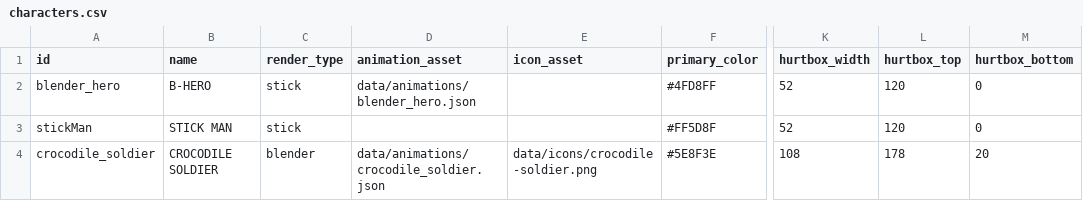
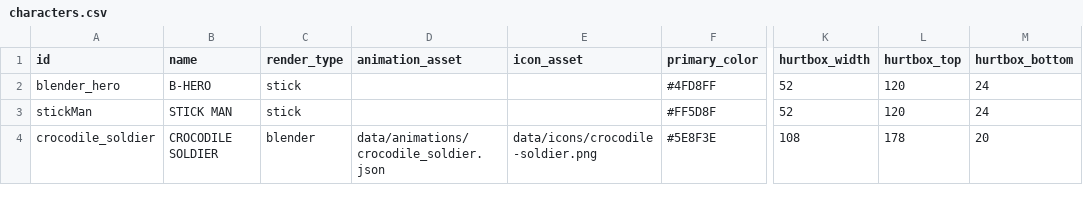
Before and after one commit to Takepath/FightingGame2D, a CSV file: FightingGame2D/public/data/characters.csv, drawn as a sheet; only a part is shown, gaps mark what is left out; the diff names each change by its address in the sheet, - before the commit and + after, or states it on an @@ line.

Commit message:
feat: Refactor online game logic and input handling
- Introduced a new PendingInput interface to manage inputs before the match starts.
- Enhanced the sendSelection method to include a data fingerprint for better input validation.
- Added maxFutureFrameLead option to OnlineInputDelayOptions for improved input handling.
- Implemented a mechanism to clear pending inputs upon connection and disconnection events.
- Updated input validation to ensure safe integers and valid button masks.
- Refactored MatchSimulation to utilize configuration values from FIGHTING_GAME_CONFIG for various game parameters.
- Improved TrainingCpuController to dynamically adjust jump intervals based on configuration.
- Added utility functions for generating deterministic data fingerprints for online play.
- Introduced gameAssetUrl function to manage asset paths with Vite's base URL.
- Enhanced Vite configuration to validate environment variables for room settings.

```diff
--- a/FightingGame2D/public/data/characters.csv
+++ b/FightingGame2D/public/data/characters.csv
-D2 (animation_asset): data/animations/blender_hero.json
+D2 (animation_asset): (empty)
-M2:M3 (hurtbox_bottom): 0
+M2:M3 (hurtbox_bottom): 24
```
Also changed, not shown: FightingGame2D/public/data/projectiles.csv, 29 other files.
